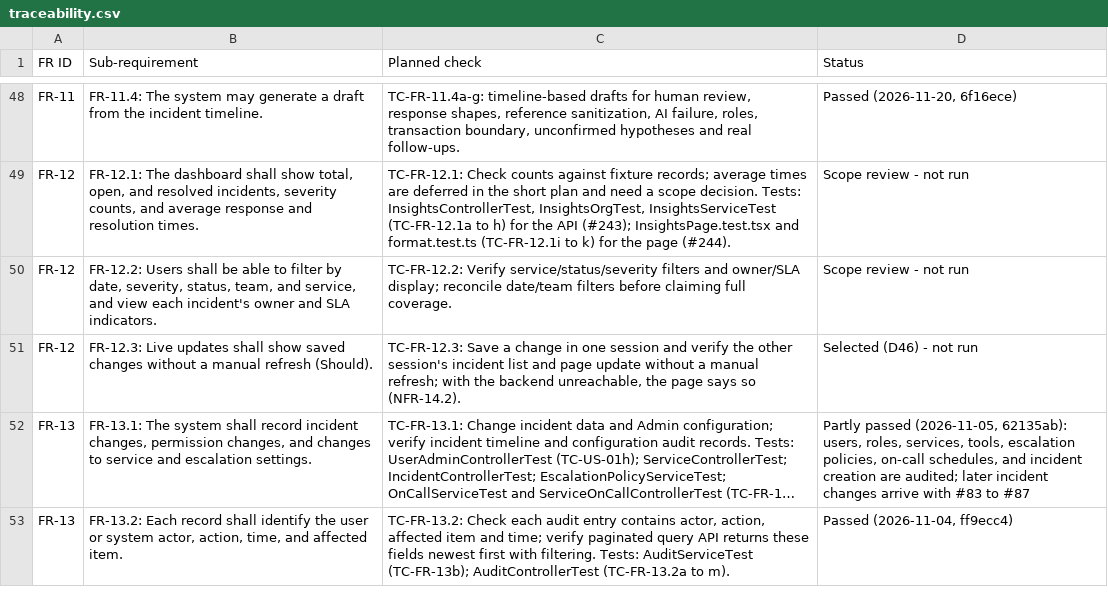
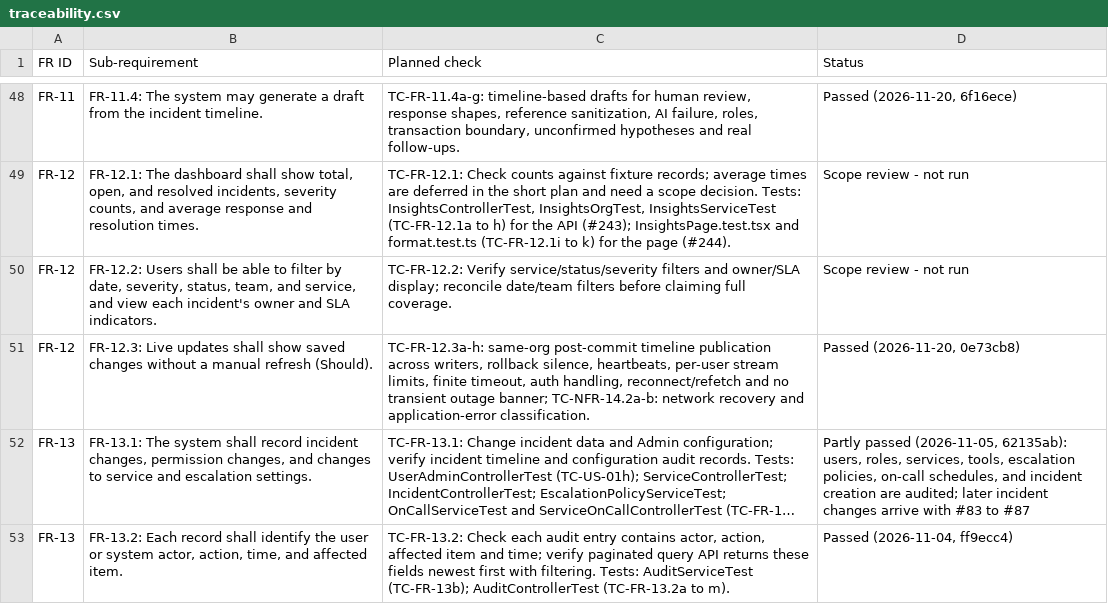
Before and after one commit to Shane07p/DevOps-Incident-Management-System, a CSV file: docs/4-testing/traceability.csv, drawn as a sheet; only a part is shown, gaps mark what is left out; long unchanged cells end in …; the diff names each change by its address in the sheet, - before the commit and + after, or states it on an @@ line.

Commit message:
feat(live): live incident updates over server-sent events (#293)
Adds GET /api/events, an org-scoped server-sent event stream. Every timeline entry publishes incident-changed after commit (rollbacks send nothing), with a 25 s heartbeat, a 30-minute timeout and at most five streams per user. The browser reads it with fetch and the token in the Authorization header, reconnects with backoff, signs out on 401, refetches on events and after reconnecting, and keeps 10-second polling as the fallback. The backend-unreachable banner shows only for network failures.

Closes #241

```diff
--- a/docs/4-testing/traceability.csv
+++ b/docs/4-testing/traceability.csv
-C51 (Planned check): TC-FR-12.3: Save a change in one session and verify the other session's incident list and page update without a manual refresh; with the backend unreachable, the page says so (NFR-14.2).
+C51 (Planned check): TC-FR-12.3a-h: same-org post-commit timeline publication across writers, rollback silence, heartbeats, per-user stream limits, finite timeout, auth handling, reconnect/refetch and no transient outage banner; TC-NFR-14.2a-b: network recovery and application-error classification.
-D51 (Status): Selected (D46) - not run
+D51 (Status): Passed (2026-11-20, 0e73cb8)
```
Also changed, not shown: 27 other files.
